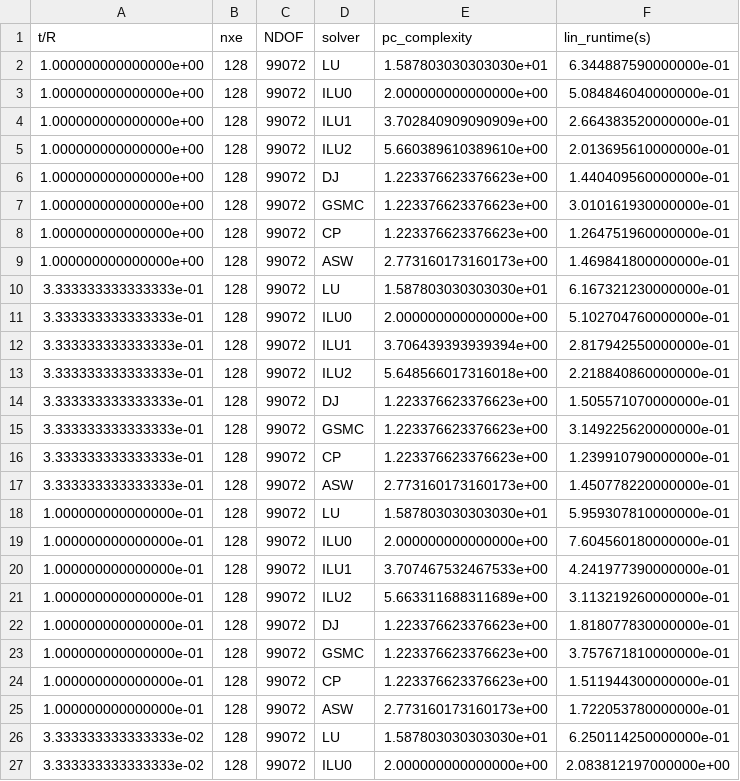
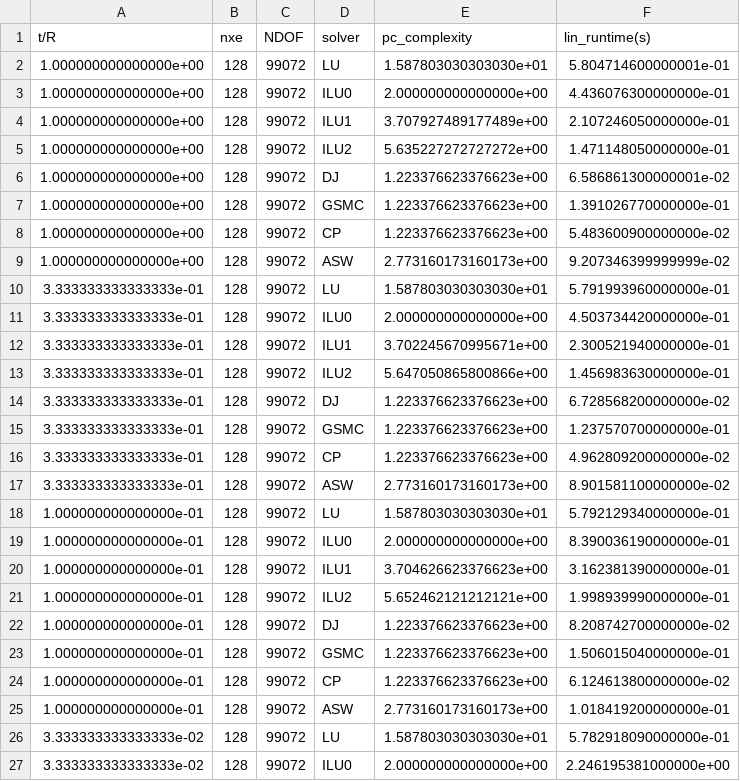
Before and after one commit to smdogroup/gpu_fem, a CSV file: results/1_krylov/out/cylinder-A100-times.csv, drawn as a sheet; only a part is shown; the diff covers the shown part only.

```diff
--- a/results/1_krylov/out/cylinder-A100-times.csv
+++ b/results/1_krylov/out/cylinder-A100-times.csv
@@ -1,27 +1,27 @@
 t/R,nxe,NDOF,solver,pc_complexity,lin_runtime(s)
-1.000000000000000e+00,128,99072,LU,1.587803030303030e+01,6.344887590000000e-01
-1.000000000000000e+00,128,99072,ILU0,2.000000000000000e+00,5.084846040000000e-01
-1.000000000000000e+00,128,99072,ILU1,3.702840909090909e+00,2.664383520000000e-01
-1.000000000000000e+00,128,99072,ILU2,5.660389610389610e+00,2.013695610000000e-01
-1.000000000000000e+00,128,99072,DJ,1.223376623376623e+00,1.440409560000000e-01
-1.000000000000000e+00,128,99072,GSMC,1.223376623376623e+00,3.010161930000000e-01
-1.000000000000000e+00,128,99072,CP,1.223376623376623e+00,1.264751960000000e-01
-1.000000000000000e+00,128,99072,ASW,2.773160173160173e+00,1.469841800000000e-01
-3.333333333333333e-01,128,99072,LU,1.587803030303030e+01,6.167321230000000e-01
-3.333333333333333e-01,128,99072,ILU0,2.000000000000000e+00,5.102704760000000e-01
-3.333333333333333e-01,128,99072,ILU1,3.706439393939394e+00,2.817942550000000e-01
-3.333333333333333e-01,128,99072,ILU2,5.648566017316018e+00,2.218840860000000e-01
-3.333333333333333e-01,128,99072,DJ,1.223376623376623e+00,1.505571070000000e-01
-3.333333333333333e-01,128,99072,GSMC,1.223376623376623e+00,3.149225620000000e-01
-3.333333333333333e-01,128,99072,CP,1.223376623376623e+00,1.239910790000000e-01
-3.333333333333333e-01,128,99072,ASW,2.773160173160173e+00,1.450778220000000e-01
-1.000000000000000e-01,128,99072,LU,1.587803030303030e+01,5.959307810000000e-01
-1.000000000000000e-01,128,99072,ILU0,2.000000000000000e+00,7.604560180000000e-01
-1.000000000000000e-01,128,99072,ILU1,3.707467532467533e+00,4.241977390000000e-01
-1.000000000000000e-01,128,99072,ILU2,5.663311688311689e+00,3.113219260000000e-01
-1.000000000000000e-01,128,99072,DJ,1.223376623376623e+00,1.818077830000000e-01
-1.000000000000000e-01,128,99072,GSMC,1.223376623376623e+00,3.757671810000000e-01
-1.000000000000000e-01,128,99072,CP,1.223376623376623e+00,1.511944300000000e-01
-1.000000000000000e-01,128,99072,ASW,2.773160173160173e+00,1.722053780000000e-01
-3.333333333333333e-02,128,99072,LU,1.587803030303030e+01,6.250114250000000e-01
-3.333333333333333e-02,128,99072,ILU0,2.000000000000000e+00,2.083812197000000e+00
+1.000000000000000e+00,128,99072,LU,1.587803030303030e+01,5.804714600000001e-01
+1.000000000000000e+00,128,99072,ILU0,2.000000000000000e+00,4.436076300000000e-01
+1.000000000000000e+00,128,99072,ILU1,3.707927489177489e+00,2.107246050000000e-01
+1.000000000000000e+00,128,99072,ILU2,5.635227272727272e+00,1.471148050000000e-01
+1.000000000000000e+00,128,99072,DJ,1.223376623376623e+00,6.586861300000001e-02
+1.000000000000000e+00,128,99072,GSMC,1.223376623376623e+00,1.391026770000000e-01
+1.000000000000000e+00,128,99072,CP,1.223376623376623e+00,5.483600900000000e-02
+1.000000000000000e+00,128,99072,ASW,2.773160173160173e+00,9.207346399999999e-02
+3.333333333333333e-01,128,99072,LU,1.587803030303030e+01,5.791993960000000e-01
+3.333333333333333e-01,128,99072,ILU0,2.000000000000000e+00,4.503734420000000e-01
+3.333333333333333e-01,128,99072,ILU1,3.702245670995671e+00,2.300521940000000e-01
+3.333333333333333e-01,128,99072,ILU2,5.647050865800866e+00,1.456983630000000e-01
+3.333333333333333e-01,128,99072,DJ,1.223376623376623e+00,6.728568200000000e-02
+3.333333333333333e-01,128,99072,GSMC,1.223376623376623e+00,1.237570700000000e-01
+3.333333333333333e-01,128,99072,CP,1.223376623376623e+00,4.962809200000000e-02
+3.333333333333333e-01,128,99072,ASW,2.773160173160173e+00,8.901581100000000e-02
+1.000000000000000e-01,128,99072,LU,1.587803030303030e+01,5.792129340000000e-01
+1.000000000000000e-01,128,99072,ILU0,2.000000000000000e+00,8.390036190000000e-01
+1.000000000000000e-01,128,99072,ILU1,3.704626623376623e+00,3.162381390000000e-01
+1.000000000000000e-01,128,99072,ILU2,5.652462121212121e+00,1.998939990000000e-01
+1.000000000000000e-01,128,99072,DJ,1.223376623376623e+00,8.208742700000000e-02
+1.000000000000000e-01,128,99072,GSMC,1.223376623376623e+00,1.506015040000000e-01
+1.000000000000000e-01,128,99072,CP,1.223376623376623e+00,6.124613800000000e-02
+1.000000000000000e-01,128,99072,ASW,2.773160173160173e+00,1.018419200000000e-01
+3.333333333333333e-02,128,99072,LU,1.587803030303030e+01,5.782918090000000e-01
+3.333333333333333e-02,128,99072,ILU0,2.000000000000000e+00,2.246195381000000e+00
```
Also changed, not shown: 1 added row and 24 edited cells elsewhere in this file, 3 other files.
